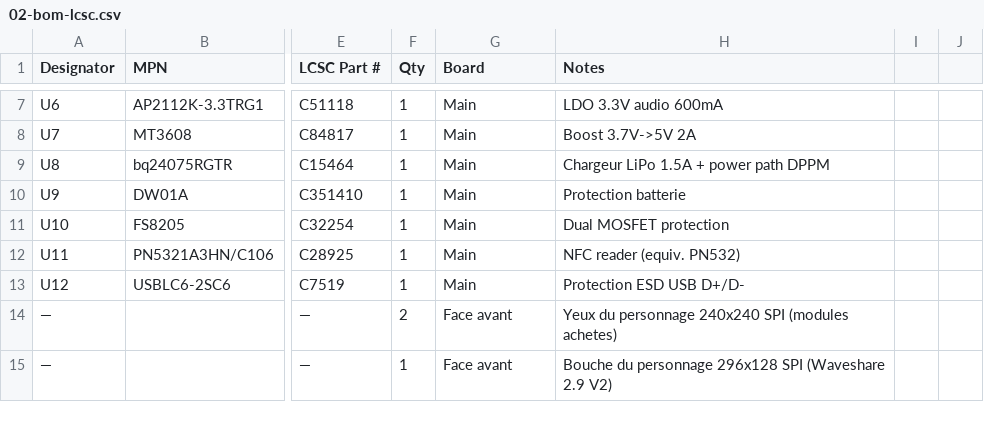
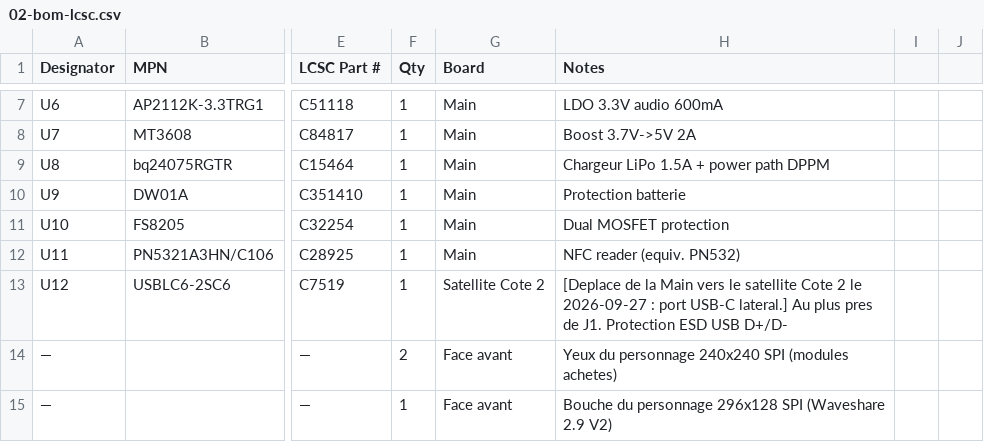
Before and after one commit to GillesClerc/blackbox, a CSV file: hardware/main/BOM/02-bom-lcsc.csv, drawn as a sheet; only a part is shown, gaps mark what is left out; the diff covers the shown part only; the diff names each change by its address in the sheet, - before the commit and + after, or states it on an @@ line.

Commit message:
bom+docs: USB-C deporte sur le satellite Cote 2 (J14), BTN1/BTN2 routes vers J8
- J1, U12 (USBLC6), R9/R10 passent sur le satellite Cote 2 ; J14 JST-PH 6
  (VBUS, GND, D-, D+, GND, 5V_HOST) sur la Main ; R22 0R DNP reserve le mode
  hote (enigme cle USB)
- BTN1/BTN2 (GPIO45/46) vers J8.5/J8.6, pull-down R23/R24 10k
- FSD, reste-a-faire, syntheses USB-C et USBLC6 a jour ; check_bom OK
Schema modifie dans power/connector.kicad_sch (non commites, sauvegarde
KiCad en cours).

```diff
--- a/hardware/main/BOM/02-bom-lcsc.csv
+++ b/hardware/main/BOM/02-bom-lcsc.csv
-G13 (Board): Main
+G13 (Board): Satellite Cote 2
-H13 (Notes): Protection ESD…
+H13 (Notes): [Deplace de la Main vers le satellite Cote 2 le 2026-09-27 : port USB-C lateral.] Au plus pres de J1. Protection ESD…
```
Also changed, not shown: 3 added rows and 4 edited cells elsewhere in this file, 4 other files.
